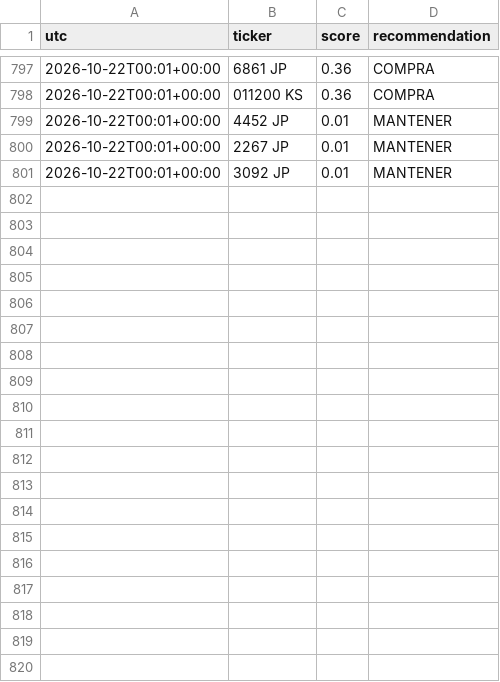
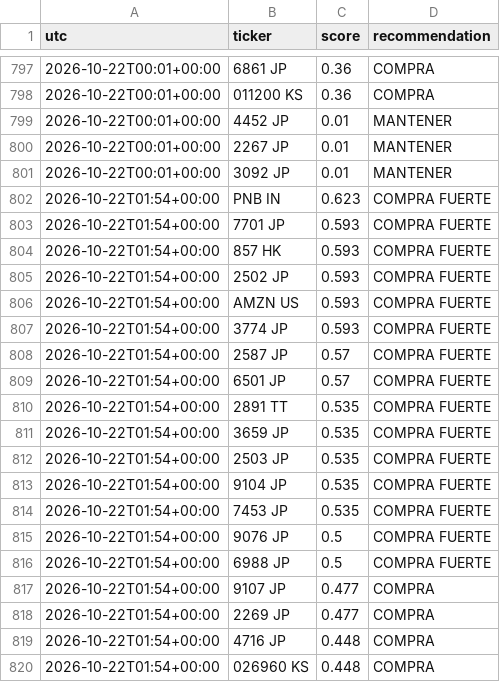
Before and after one commit to zensmid/simuklador, a CSV file: reports/history.csv, drawn as a sheet; only a part is shown, gaps mark what is left out; the diff covers the shown part only; the diff names each change by its address in the sheet, - before the commit and + after, or states it on an @@ line.

```diff
--- a/reports/history.csv
+++ b/reports/history.csv
+row 802: 2026-10-22T01:54+00:00 | PNB IN | 0.623 | COMPRA FUERTE
+row 803: 2026-10-22T01:54+00:00 | 7701 JP | 0.593 | COMPRA FUERTE
+row 804: 2026-10-22T01:54+00:00 | 857 HK | 0.593 | COMPRA FUERTE
+row 805: 2026-10-22T01:54+00:00 | 2502 JP | 0.593 | COMPRA FUERTE
+row 806: 2026-10-22T01:54+00:00 | AMZN US | 0.593 | COMPRA FUERTE
+row 807: 2026-10-22T01:54+00:00 | 3774 JP | 0.593 | COMPRA FUERTE
+row 808: 2026-10-22T01:54+00:00 | 2587 JP | 0.57 | COMPRA FUERTE
+row 809: 2026-10-22T01:54+00:00 | 6501 JP | 0.57 | COMPRA FUERTE
+row 810: 2026-10-22T01:54+00:00 | 2891 TT | 0.535 | COMPRA FUERTE
+row 811: 2026-10-22T01:54+00:00 | 3659 JP | 0.535 | COMPRA FUERTE
+row 812: 2026-10-22T01:54+00:00 | 2503 JP | 0.535 | COMPRA FUERTE
+row 813: 2026-10-22T01:54+00:00 | 9104 JP | 0.535 | COMPRA FUERTE
+row 814: 2026-10-22T01:54+00:00 | 7453 JP | 0.535 | COMPRA FUERTE
+row 815: 2026-10-22T01:54+00:00 | 9076 JP | 0.5 | COMPRA FUERTE
+row 816: 2026-10-22T01:54+00:00 | 6988 JP | 0.5 | COMPRA FUERTE
+row 817: 2026-10-22T01:54+00:00 | 9107 JP | 0.477 | COMPRA
+row 818: 2026-10-22T01:54+00:00 | 2269 JP | 0.477 | COMPRA
+row 819: 2026-10-22T01:54+00:00 | 4716 JP | 0.448 | COMPRA
+row 820: 2026-10-22T01:54+00:00 | 026960 KS | 0.448 | COMPRA
```
Also changed, not shown: 21 added rows elsewhere in this file, 5 other files.
